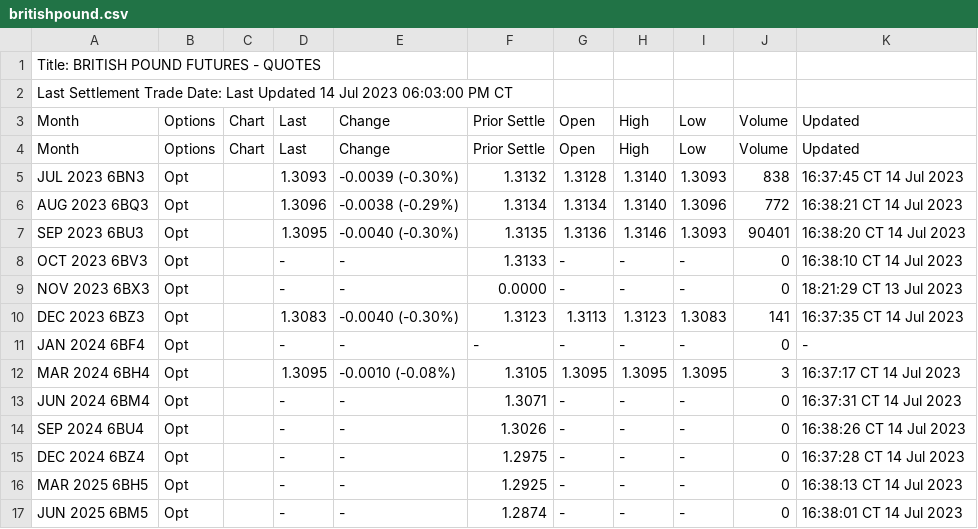
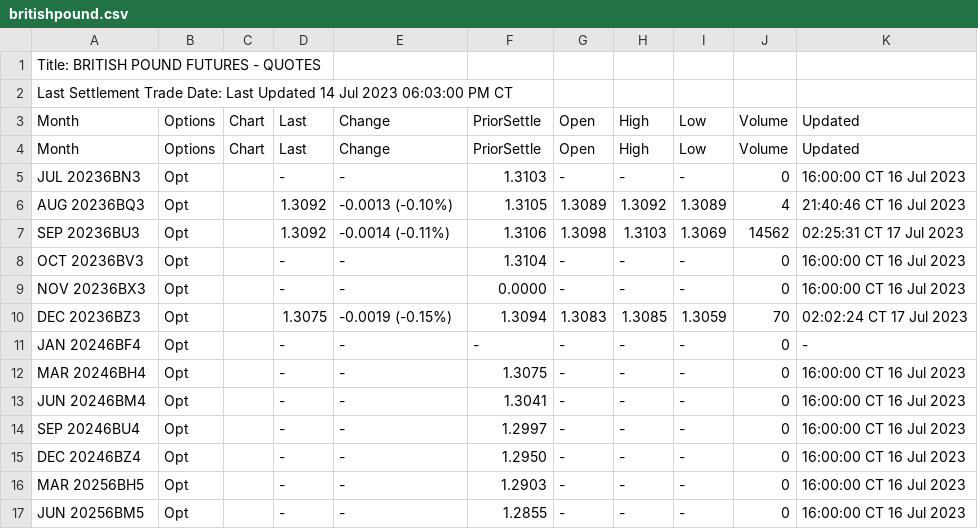
Before and after one commit to GBF-LTD/cmegroup, a CSV file: britishpound.csv, drawn as a sheet; only a part is shown; the diff covers the shown part only.

Commit message:
update britishpound.csv

```diff
--- a/britishpound.csv
+++ b/britishpound.csv
@@ -2,16 +2,16 @@ Title: BRITISH POUND FUTURES - QUOTES
 Last Settlement Trade Date: Last Updated 14 Jul 2023 06:03:00 PM CT
-Month,Options,Chart,Last,Change,Prior Settle,Open,High,Low,Volume,Updated
-Month,Options,Chart,Last,Change,Prior Settle,Open,High,Low,Volume,Updated
-JUL 2023 6BN3,Opt,,1.3093,-0.0039 (-0.30%),1.3132,1.3128,1.3140,1.3093,838,16:37:45 CT  14 Jul 2023
-AUG 2023 6BQ3,Opt,,1.3096,-0.0038 (-0.29%),1.3134,1.3134,1.3140,1.3096,772,16:38:21 CT  14 Jul 2023
-SEP 2023 6BU3,Opt,,1.3095,-0.0040 (-0.30%),1.3135,1.3136,1.3146,1.3093,90401,16:38:20 CT  14 Jul 2023
-OCT 2023 6BV3,Opt,,-,-,1.3133,-,-,-,0,16:38:10 CT  14 Jul 2023
-NOV 2023 6BX3,Opt,,-,-,0.0000,-,-,-,0,18:21:29 CT  13 Jul 2023
-DEC 2023 6BZ3,Opt,,1.3083,-0.0040 (-0.30%),1.3123,1.3113,1.3123,1.3083,141,16:37:35 CT  14 Jul 2023
-JAN 2024 6BF4,Opt,,-,-,-,-,-,-,0,-
-MAR 2024 6BH4,Opt,,1.3095,-0.0010 (-0.08%),1.3105,1.3095,1.3095,1.3095,3,16:37:17 CT  14 Jul 2023
-JUN 2024 6BM4,Opt,,-,-,1.3071,-,-,-,0,16:37:31 CT  14 Jul 2023
-SEP 2024 6BU4,Opt,,-,-,1.3026,-,-,-,0,16:38:26 CT  14 Jul 2023
-DEC 2024 6BZ4,Opt,,-,-,1.2975,-,-,-,0,16:37:28 CT  14 Jul 2023
-MAR 2025 6BH5,Opt,,-,-,1.2925,-,-,-,0,16:38:13 CT  14 Jul 2023
-JUN 2025 6BM5,Opt,,-,-,1.2874,-,-,-,0,16:38:01 CT  14 Jul 2023
+Month,Options,Chart,Last,Change,PriorSettle,Open,High,Low,Volume,Updated
+Month,Options,Chart,Last,Change,PriorSettle,Open,High,Low,Volume,Updated
+JUL 20236BN3,Opt,,-,-,1.3103,-,-,-,0,16:00:00 CT 16 Jul 2023
+AUG 20236BQ3,Opt,,1.3092,-0.0013 (-0.10%),1.3105,1.3089,1.3092,1.3089,4,21:40:46 CT 16 Jul 2023
+SEP 20236BU3,Opt,,1.3092,-0.0014 (-0.11%),1.3106,1.3098,1.3103,1.3069,14562,02:25:31 CT 17 Jul 2023
+OCT 20236BV3,Opt,,-,-,1.3104,-,-,-,0,16:00:00 CT 16 Jul 2023
+NOV 20236BX3,Opt,,-,-,0.0000,-,-,-,0,16:00:00 CT 16 Jul 2023
+DEC 20236BZ3,Opt,,1.3075,-0.0019 (-0.15%),1.3094,1.3083,1.3085,1.3059,70,02:02:24 CT 17 Jul 2023
+JAN 20246BF4,Opt,,-,-,-,-,-,-,0,-
+MAR 20246BH4,Opt,,-,-,1.3075,-,-,-,0,16:00:00 CT 16 Jul 2023
+JUN 20246BM4,Opt,,-,-,1.3041,-,-,-,0,16:00:00 CT 16 Jul 2023
+SEP 20246BU4,Opt,,-,-,1.2997,-,-,-,0,16:00:00 CT 16 Jul 2023
+DEC 20246BZ4,Opt,,-,-,1.2950,-,-,-,0,16:00:00 CT 16 Jul 2023
+MAR 20256BH5,Opt,,-,-,1.2903,-,-,-,0,16:00:00 CT 16 Jul 2023
+JUN 20256BM5,Opt,,-,-,1.2855,-,-,-,0,16:00:00 CT 16 Jul 2023
```
Also changed, not shown: 36 edited cells elsewhere in this file.
